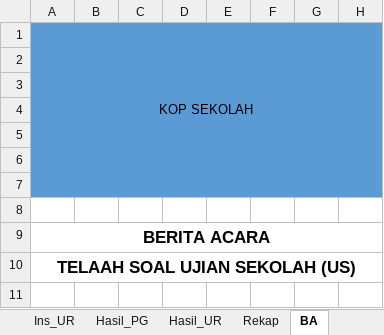
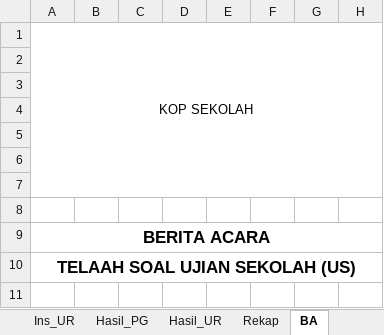
Before and after one commit to AdeSetiyawan/rplskanja, an Excel workbook: _01. Administrasi/_01. Ujian Sekolah/_01. 2021/TELAAH SOAL_Contoh.xlsx, sheet BA, drawn as a sheet; only a part is shown; values as stored, in another font and other column widths than the file's, no borders; charts and pictures not drawn; the diff names each change by its address in the sheet, - before the commit and + after, or states it on an @@ line.

Commit message:
ganti kop surat

```diff
--- a/_01. Administrasi/_01. Ujian Sekolah/_01. 2021/TELAAH SOAL_Contoh.xlsx (sheet BA)
+++ b/_01. Administrasi/_01. Ujian Sekolah/_01. 2021/TELAAH SOAL_Contoh.xlsx (sheet BA)
-A1:H7 fill: #5B9BD5
+A1:H7 fill: none
```
Also changed, not shown: charts or pictures.
